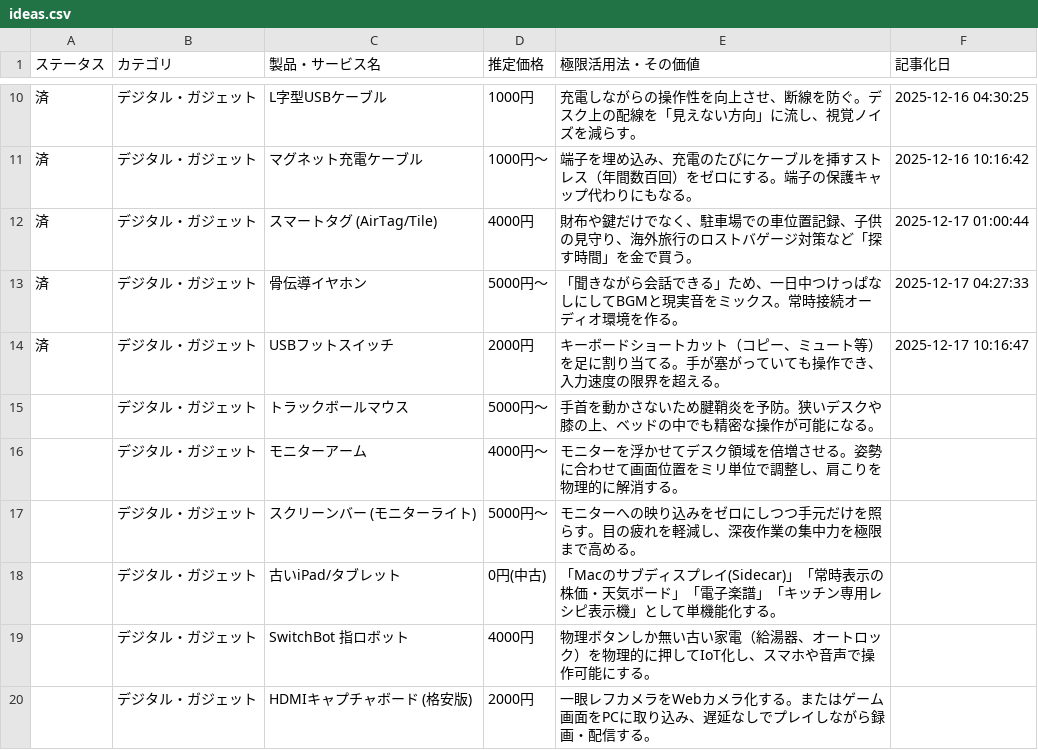
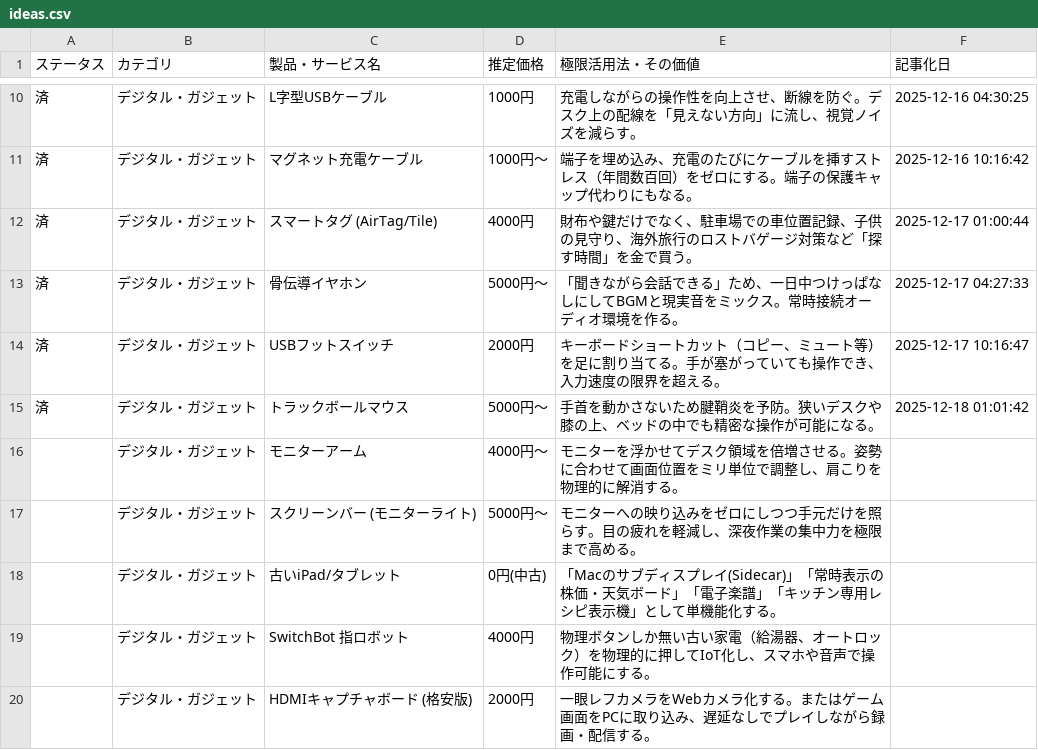
Before and after one commit to 24tomofiro/zukkoke.github.io, a CSV file: ideas.csv, drawn as a sheet; only a part is shown, gaps mark what is left out.

```diff
--- a/ideas.csv
+++ b/ideas.csv
@@ -14,3 +14,3 @@
 済,デジタル・ガジェット,USBフットスイッチ,2000円,キーボードショートカット（コピー、ミュート等）を足に割り当てる。手が塞がっていても操作でき、入力速度の限界を超える。,2025-12-17 10:16:47
-,デジタル・ガジェット,トラックボールマウス,5000円〜,手首を動かさないため腱鞘炎を予防。狭いデスクや膝の上、ベッドの中でも精密な操作が可能になる。,
+済,デジタル・ガジェット,トラックボールマウス,5000円〜,手首を動かさないため腱鞘炎を予防。狭いデスクや膝の上、ベッドの中でも精密な操作が可能になる。,2025-12-18 01:01:42
 ,デジタル・ガジェット,モニターアーム,4000円〜,モニターを浮かせてデスク領域を倍増させる。姿勢に合わせて画面位置をミリ単位で調整し、肩こりを物理的に解消する。,
```
Also changed, not shown: 2 other files.
